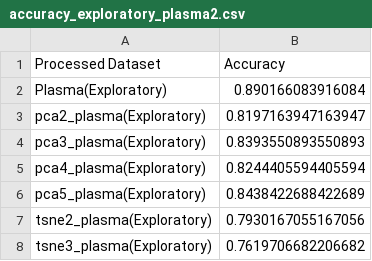
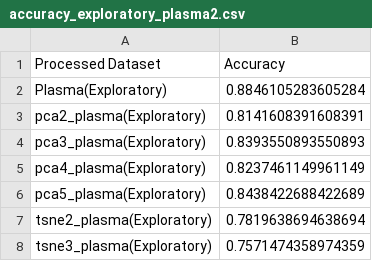
Before and after one commit to YashKhairnar/4BIT, a CSV file: metabolites/accuracy/accuracy_exploratory_plasma2.csv, drawn as a sheet.

```diff
--- a/metabolites/accuracy/accuracy_exploratory_plasma2.csv
+++ b/metabolites/accuracy/accuracy_exploratory_plasma2.csv
@@ -1,8 +1,8 @@
 Processed Dataset,Accuracy
-Plasma(Exploratory),0.890166083916084
-pca2_plasma(Exploratory),0.8197163947163947
+Plasma(Exploratory),0.8846105283605284
+pca2_plasma(Exploratory),0.8141608391608391
 pca3_plasma(Exploratory),0.8393550893550893
-pca4_plasma(Exploratory),0.8244405594405594
+pca4_plasma(Exploratory),0.8237461149961149
 pca5_plasma(Exploratory),0.8438422688422689
-tsne2_plasma(Exploratory),0.7930167055167056
-tsne3_plasma(Exploratory),0.7619706682206682
+tsne2_plasma(Exploratory),0.7819638694638694
+tsne3_plasma(Exploratory),0.7571474358974359
```
Also changed, not shown: metabolites/accuracy/accuracy_final.csv, metabolites/final and best approach/Approach 1/output_removed.csv, 14 other files.
